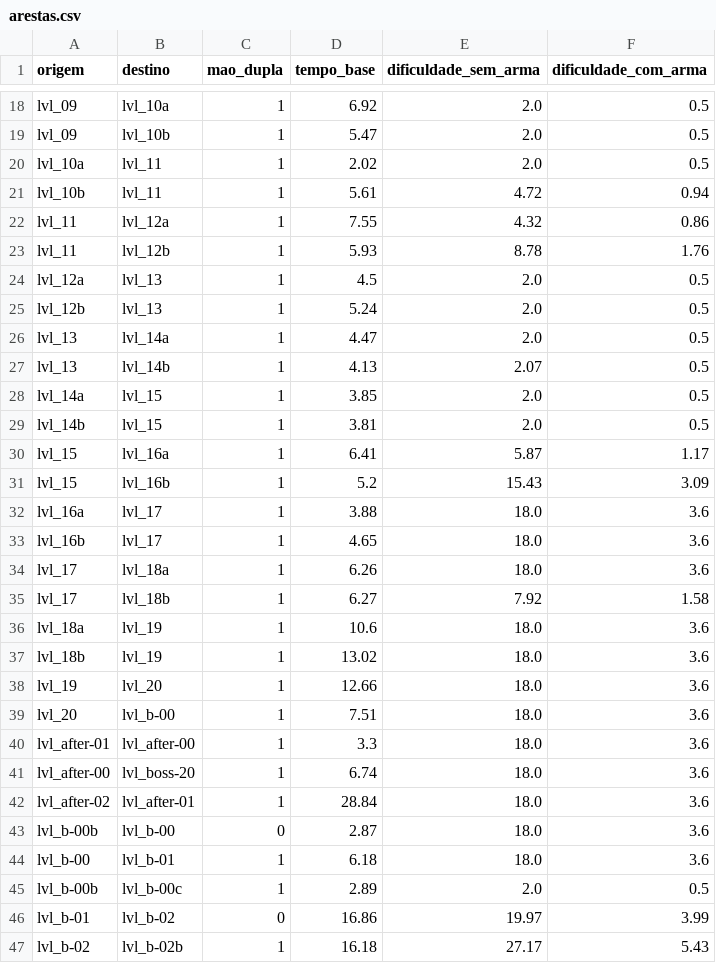
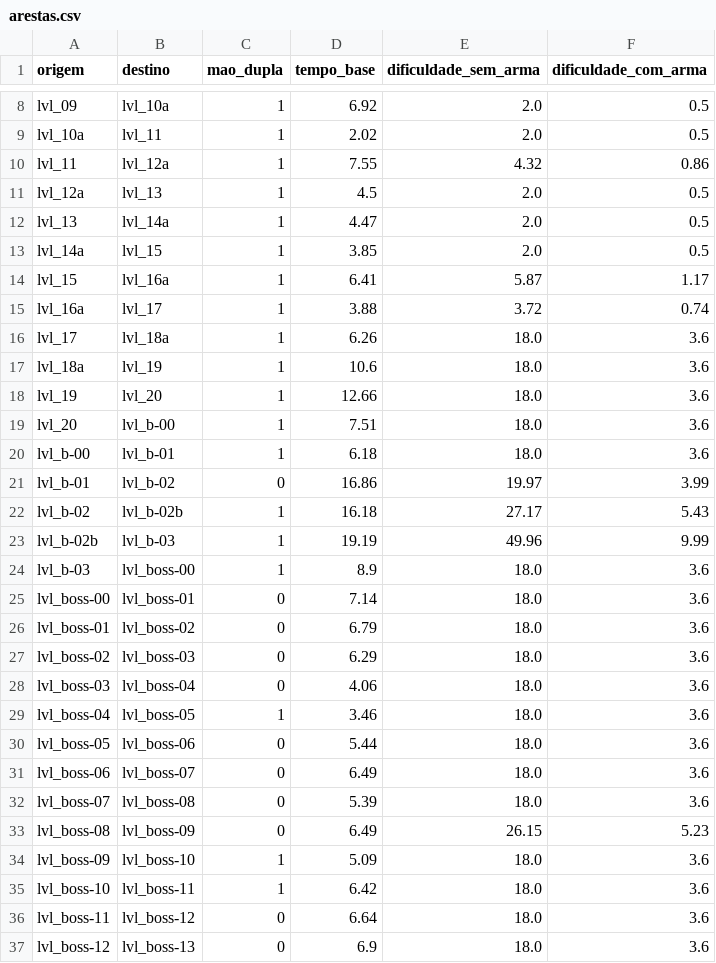
Before and after one commit to KairoHenrique/StratGraph, a CSV file: datasets/celeste/6_reflection/arestas.csv, drawn as a sheet; only a part is shown, gaps mark what is left out; the shorter side is filled out with more unchanged rows; removed rows and columns are numbered as before the commit, all else as after; the diff covers the shown part only; the diff names each change by its address in the sheet, - before the commit and + after, or states it on an @@ line.

```diff
--- a/datasets/celeste/6_reflection/arestas.csv
+++ b/datasets/celeste/6_reflection/arestas.csv
@@ row 19 moved to row 54: lvl_09 @@
-row 21: lvl_10b | lvl_11 | 1 | 5.61 | 4.72 | 0.94
@@ row 23 moved to row 55: lvl_11 @@
-row 25: lvl_12b | lvl_13 | 1 | 5.24 | 2.0 | 0.5
@@ row 27 moved to row 56: lvl_13 @@
-row 29: lvl_14b | lvl_15 | 1 | 3.81 | 2.0 | 0.5
@@ row 31 moved to row 48: lvl_15 @@
-E15 (dificuldade_sem_arma): 18.0
+E15 (dificuldade_sem_arma): 3.72
-F15 (dificuldade_com_arma): 3.6
+F15 (dificuldade_com_arma): 0.74
-row 33: lvl_16b | lvl_17 | 1 | 4.65 | 18.0 | 3.6
@@ row 35 moved to row 57: lvl_17 @@
-row 37: lvl_18b | lvl_19 | 1 | 13.02 | 18.0 | 3.6
-row 40: lvl_after-01 | lvl_after-00 | 1 | 3.3 | 18.0 | 3.6
-row 41: lvl_after-00 | lvl_boss-20 | 1 | 6.74 | 18.0 | 3.6
-row 42: lvl_after-02 | lvl_after-01 | 1 | 28.84 | 18.0 | 3.6
-row 43: lvl_b-00b | lvl_b-00 | 0 | 2.87 | 18.0 | 3.6
@@ row 45 moved to row 61: lvl_b-00b @@
```
Also changed, not shown: 10 added rows, 6 removed rows and 4 moved rows elsewhere in this file, datasets/celeste/2_old_site/arestas.csv, datasets/celeste/3_celestial_resort/arestas.csv, 42 other files.
